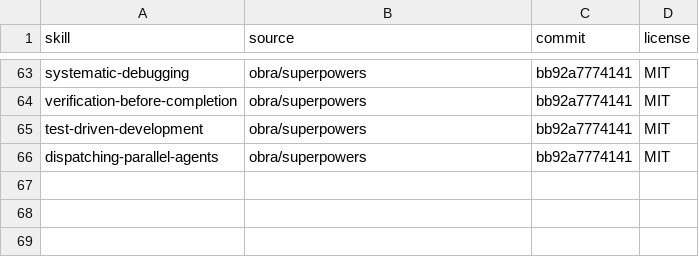
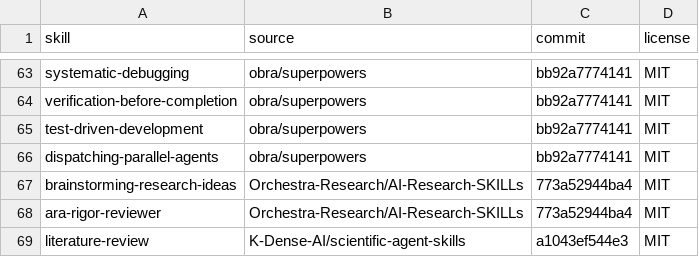
Before and after one commit to liuzhixing411/autolab, a TSV file: core/MANIFEST.tsv, drawn as a sheet; only a part is shown, gaps mark what is left out; the diff names each change by its address in the sheet, - before the commit and + after, or states it on an @@ line.

```diff
--- a/core/MANIFEST.tsv
+++ b/core/MANIFEST.tsv
+row 67: brainstorming-research-ideas | Orchestra-Research/AI-Research-SKILLs | 773a52944ba4 | MIT
+row 68: ara-rigor-reviewer | Orchestra-Research/AI-Research-SKILLs | 773a52944ba4 | MIT
+row 69: literature-review | K-Dense-AI/scientific-agent-skills | a1043ef544e3 | MIT
```
Also changed, not shown: 27 other files.
